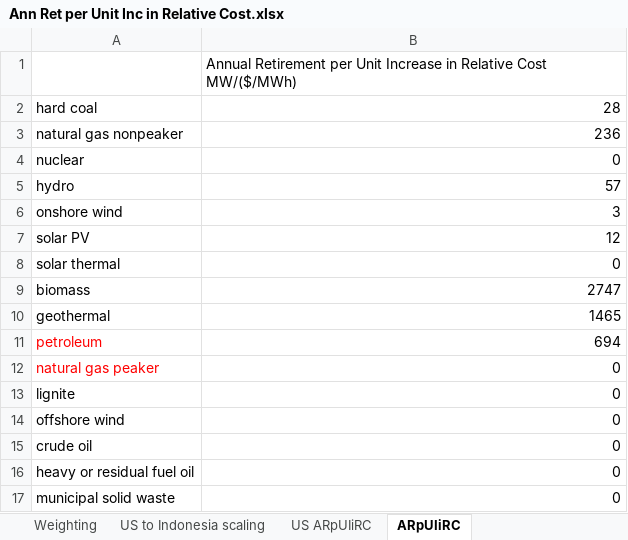
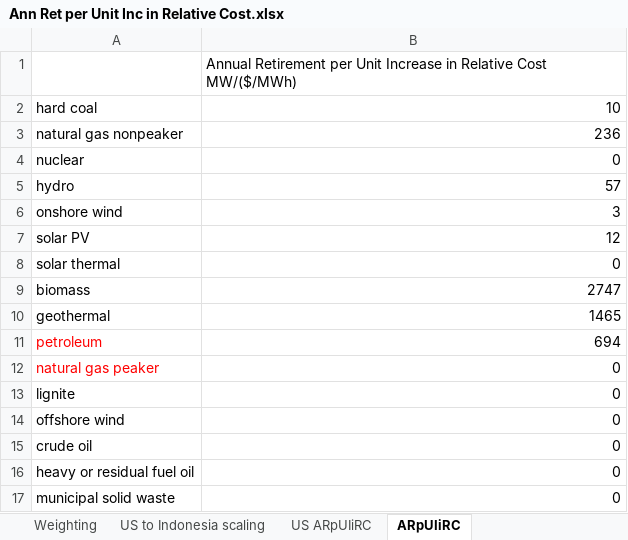
Before and after one commit to EnergyInnovation/eps-indonesia, an Excel workbook: InputData/elec/ARpUIiRC/Ann Ret per Unit Inc in Relative Cost.xlsx, sheet ARpUIiRC, drawn as a sheet; values as stored, in another font and other column widths than the file's, no borders; the diff names each change by its address in the sheet, - before the commit and + after, or states it on an @@ line.

```diff
--- a/InputData/elec/ARpUIiRC/Ann Ret per Unit Inc in Relative Cost.xlsx (sheet ARpUIiRC)
+++ b/InputData/elec/ARpUIiRC/Ann Ret per Unit Inc in Relative Cost.xlsx (sheet ARpUIiRC)
-B2: 28
+B2: 10
```
Also changed, not shown: sheet About, sheet US to Indonesia scaling, 3 other files.
